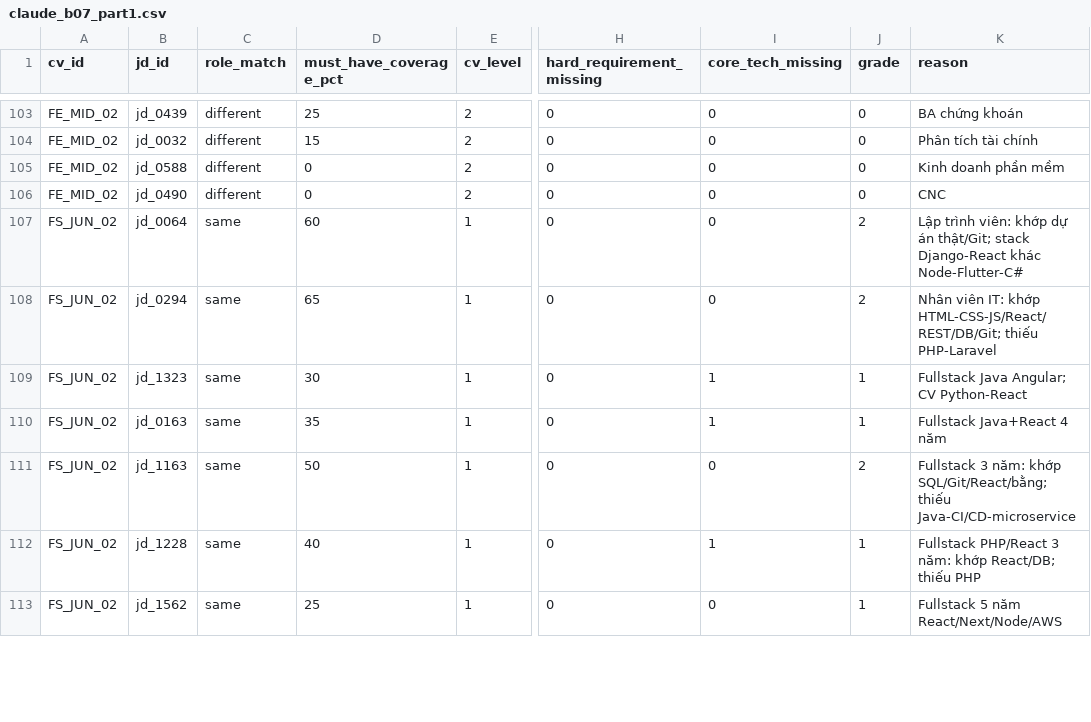
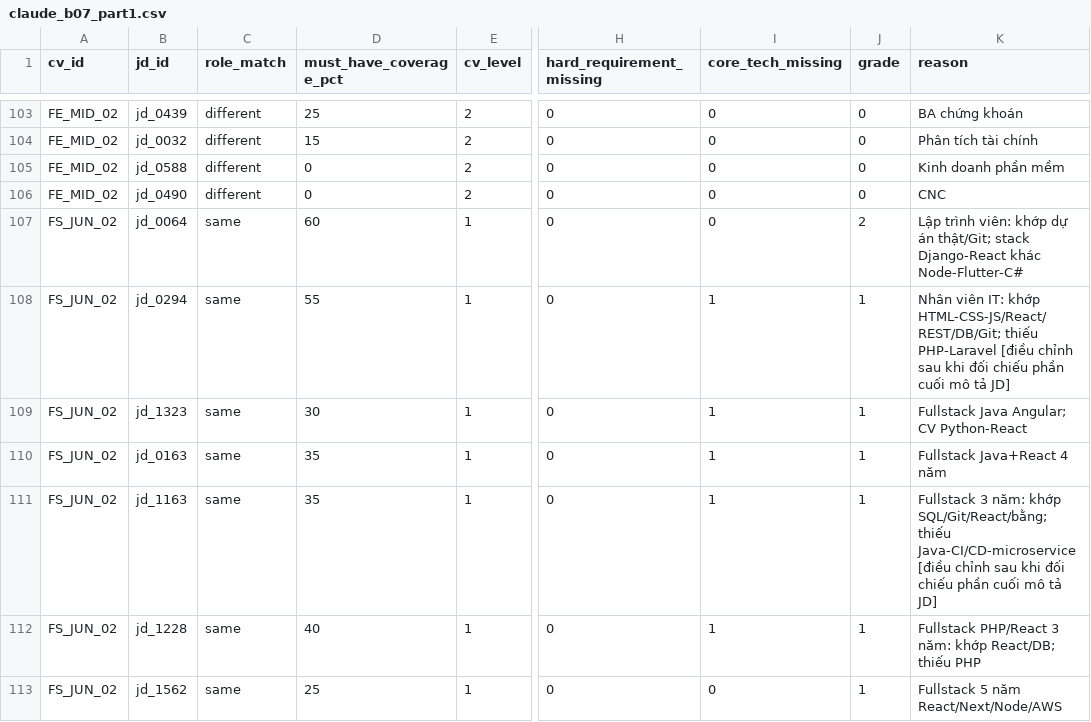
Before and after one commit to hoangphungvan/doantotnghiep, a CSV file: data/raw/judgments/claude_b07_part1.csv, drawn as a sheet; only a part is shown, gaps mark what is left out; the diff covers the shown part only; the diff names each change by its address in the sheet, - before the commit and + after, or states it on an @@ line.

```diff
--- a/data/raw/judgments/claude_b07_part1.csv
+++ b/data/raw/judgments/claude_b07_part1.csv
-D108 (must_have_coverage_pct): 65
+D108 (must_have_coverage_pct): 55
-I108 (core_tech_missing): 0
+I108 (core_tech_missing): 1
-J108 (grade): 2
+J108 (grade): 1
-K108 (reason): …thiếu PHP-Laravel
+K108 (reason): …thiếu PHP-Laravel [điều chỉnh sau khi đối chiếu phần cuối mô tả JD]
-D111 (must_have_coverage_pct): 50
+D111 (must_have_coverage_pct): 35
-I111 (core_tech_missing): 0
+I111 (core_tech_missing): 1
-J111 (grade): 2
+J111 (grade): 1
-K111 (reason): …thiếu Java-CI/CD-microservice
+K111 (reason): …thiếu Java-CI/CD-microservice [điều chỉnh sau khi đối chiếu phần cuối mô tả JD]
```
Also changed, not shown: 12 edited cells elsewhere in this file, data/raw/judgments/claude_b01_part1.csv, data/raw/judgments/claude_b02_part1.csv, 12 other files.
